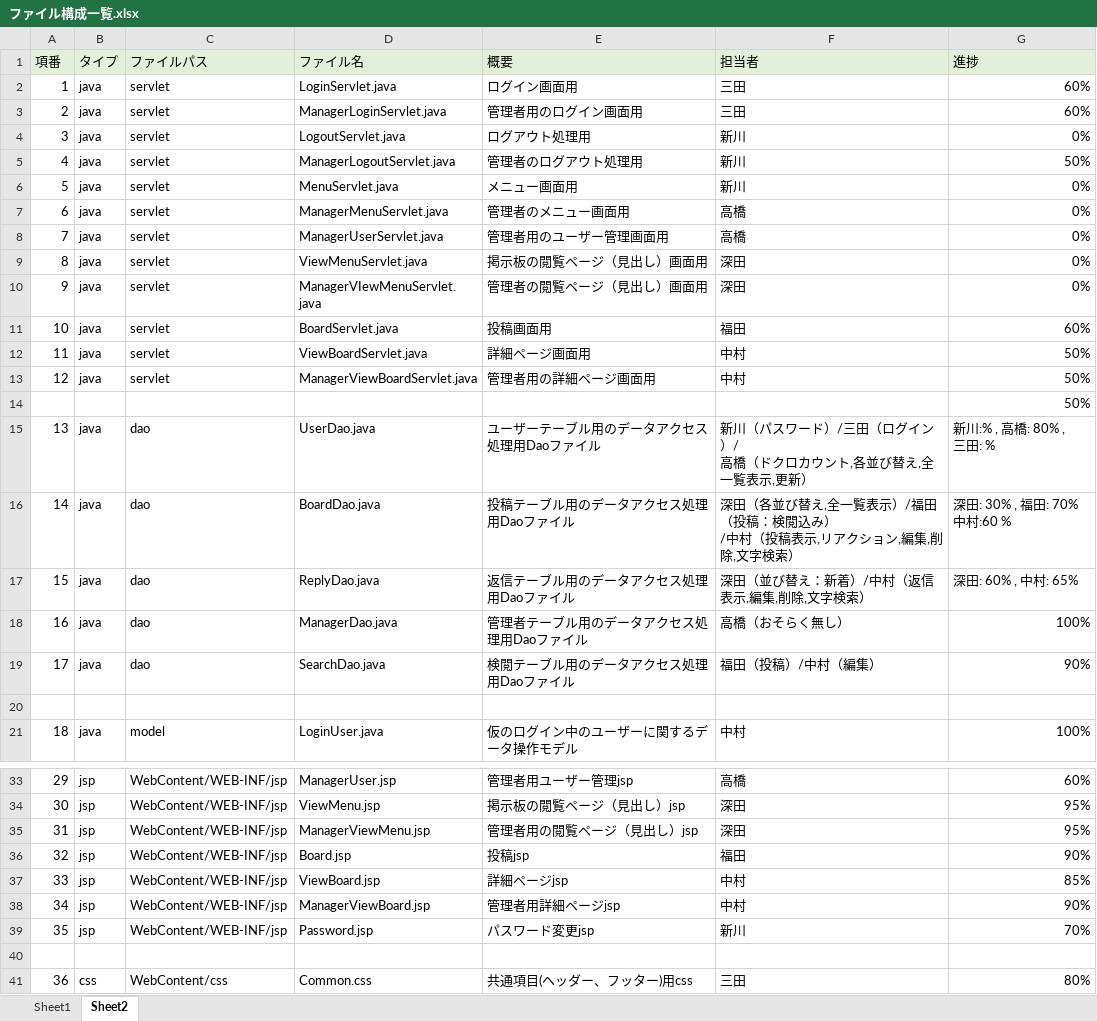
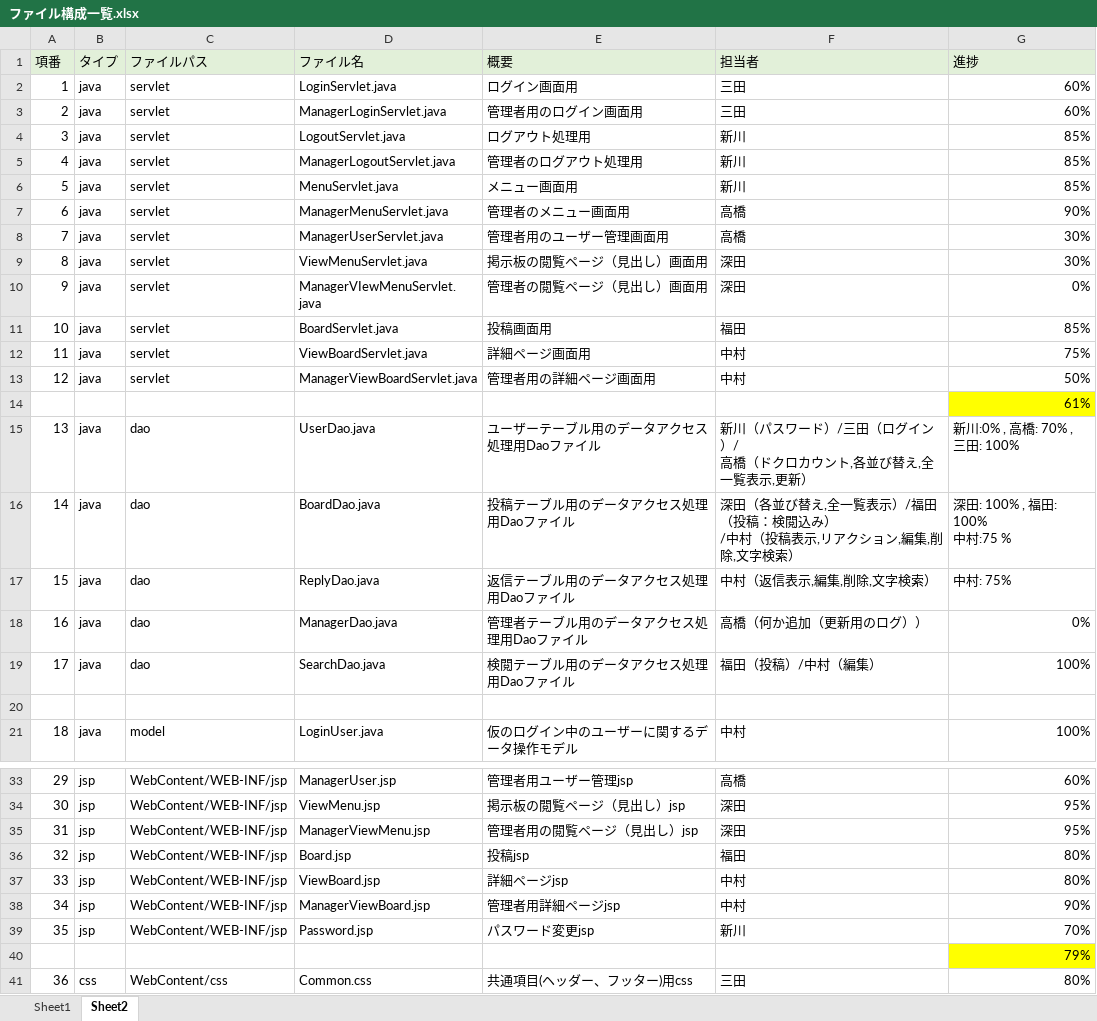
Before and after one commit to DOJO-2021/C-1, an Excel workbook: 文書管理フォルダ/外部設計用フォルダ/外部設計書類/ファイル構成一覧.xlsx, sheet Sheet2, drawn as a sheet; only a part is shown, gaps mark what is left out; values as stored, in another font and other column widths than the file's, no borders; ↵ is a line break in a cell; the diff covers the shown part only; the diff names each change by its address in the sheet, - before the commit and + after, or states it on an @@ line.

Commit message:
ファイル更新-中村

```diff
--- a/文書管理フォルダ/外部設計用フォルダ/外部設計書類/ファイル構成一覧.xlsx (sheet Sheet2)
+++ b/文書管理フォルダ/外部設計用フォルダ/外部設計書類/ファイル構成一覧.xlsx (sheet Sheet2)
-G4 (進捗): 0%
+G4 (進捗): 85%
-G5 (進捗): 50%
+G5 (進捗): 85%
-G6 (進捗): 0%
+G6 (進捗): 85%
-G7 (進捗): 0%
+G7 (進捗): 90%
-G8:G9 (進捗): 0%
+G8:G9 (進捗): 30%
-G11 (進捗): 60%
+G11 (進捗): 85%
-G12 (進捗): 50%
+G12 (進捗): 75%
-G14 (進捗): 50%
+G14 (進捗): 61%
-G14 fill: none
+G14 fill: #FFFF00
-G15 (進捗): 新川:% , 高橋: 80% , ↵ 三田: %
+G15 (進捗): 新川:0% , 高橋: 70% , ↵ 三田: 100%
-G16 (進捗): 深田: 30% , 福田: 70% ↵ 中村:60 %
+G16 (進捗): 深田: 100% , 福田: 100% ↵ 中村:75 %
-F17 (担当者): 深田（並び替え：新着）/中村（返信表示,編集,削除,文字検索）
+F17 (担当者): 中村（返信表示,編集,削除,文字検索）
-G17 (進捗): 深田: 60% , 中村: 65%
+G17 (進捗): 中村: 75%
-F18 (担当者): 高橋（おそらく無し）
+F18 (担当者): 高橋（何か追加（更新用のログ））
-G18 (進捗): 100%
+G18 (進捗): 0%
-G19 (進捗): 90%
+G19 (進捗): 100%
-G36 (進捗): 90%
+G36 (進捗): 80%
-G37 (進捗): 85%
+G37 (進捗): 80%
-G40 (進捗): (empty)
+G40 (進捗): 79%
-G40 fill: none
+G40 fill: #FFFF00
```
Also changed, not shown: 3 edited cells and cell formats elsewhere in this sheet.
